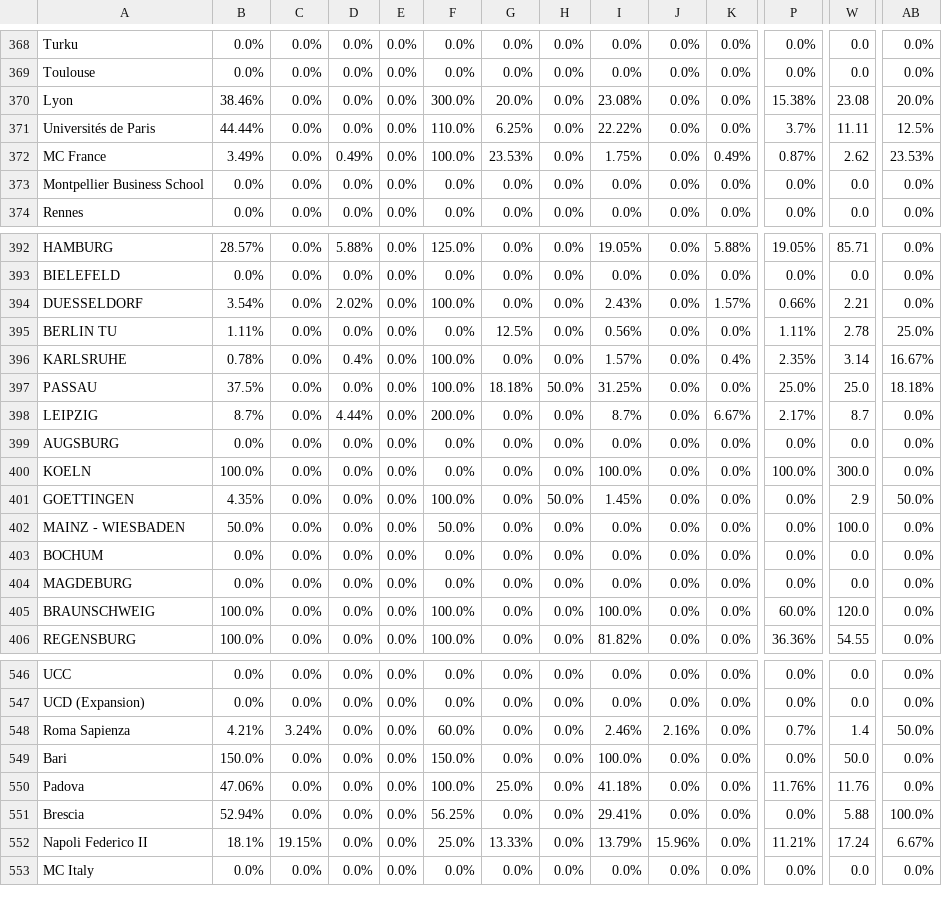
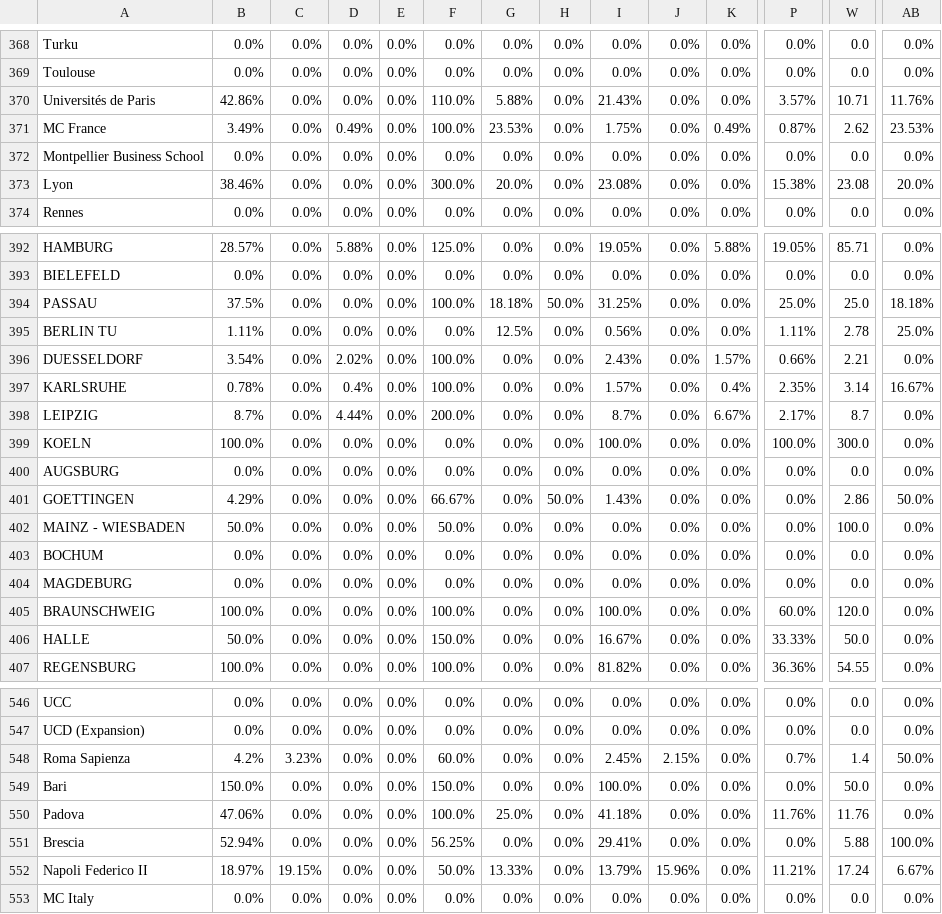
Before and after one commit to AIESEC-LK/data-pipeline, a CSV file: cr_applicant_df.csv, drawn as a sheet; only a part is shown, gaps mark what is left out; addresses are those after the commit; the diff covers the shown part only; the diff names each change by its address in the sheet, - before the commit and + after, or states it on an @@ line.

```diff
--- a/cr_applicant_df.csv
+++ b/cr_applicant_df.csv
-B370: 44.44%
+B370: 42.86%
-G370: 6.25%
+G370: 5.88%
-I370: 22.22%
+I370: 21.43%
-P370: 3.7%
+P370: 3.57%
-W370: 11.11
+W370: 10.71
-AB370: 12.5%
+AB370: 11.76%
@@ row 370 moved to row 373: Lyon @@
@@ row 397 moved to row 394: PASSAU @@
@@ row 400 moved to row 399: KOELN @@
-B401: 4.35%
+B401: 4.29%
-F401: 100.0%
+F401: 66.67%
-I401: 1.45%
+I401: 1.43%
-W401: 2.9
+W401: 2.86
@@ row 411 moved to row 406: HALLE @@
-B548: 4.21%
+B548: 4.2%
-C548: 3.24%
+C548: 3.23%
-I548: 2.46%
+I548: 2.45%
-J548: 2.16%
+J548: 2.15%
-B552: 18.1%
+B552: 18.97%
-F552: 25.0%
+F552: 50.0%
```
Also changed, not shown: 76 moved rows and 62 edited cells elsewhere in this file, abs_df.csv, cr_accepted_df.csv, 3 other files.
